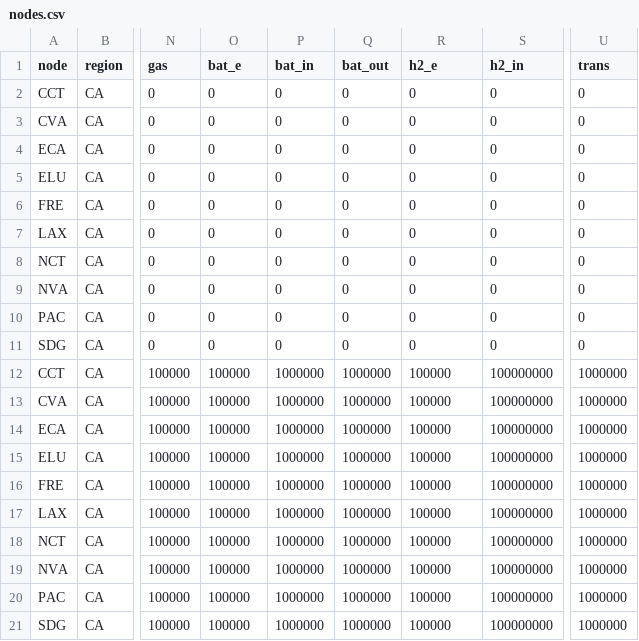
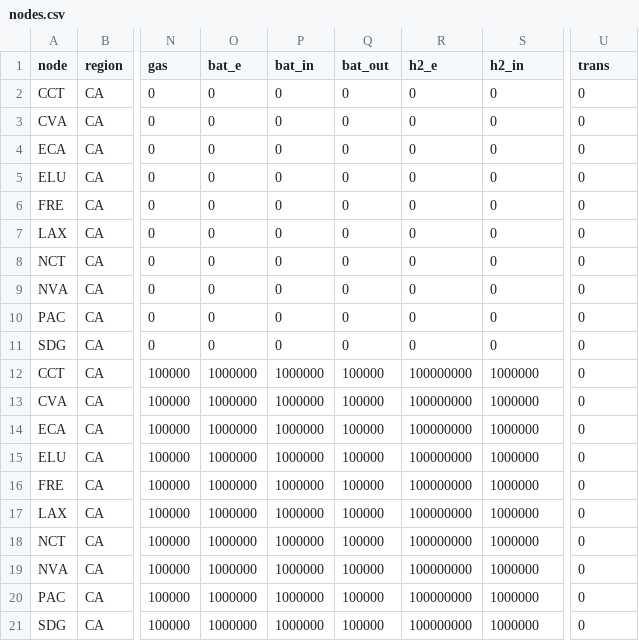
Before and after one commit to YoungFaithful/CapacityExpansion.jl, a CSV file: data/CA_14/nodes.csv, drawn as a sheet; only a part is shown, gaps mark what is left out; the diff names each change by its address in the sheet, - before the commit and + after, or states it on an @@ line.

```diff
--- a/data/CA_14/nodes.csv
+++ b/data/CA_14/nodes.csv
-O12:O21 (bat_e): 100000
+O12:O21 (bat_e): 1000000
-Q12:Q21 (bat_out): 1000000
+Q12:Q21 (bat_out): 100000
-R12:R21 (h2_e): 100000
+R12:R21 (h2_e): 100000000
-S12:S21 (h2_in): 100000000
+S12:S21 (h2_in): 1000000
-U12:U21 (trans): 1000000
+U12:U21 (trans): 0
```
Also changed, not shown: data/CA_1/nodes.csv, 1 other file.
